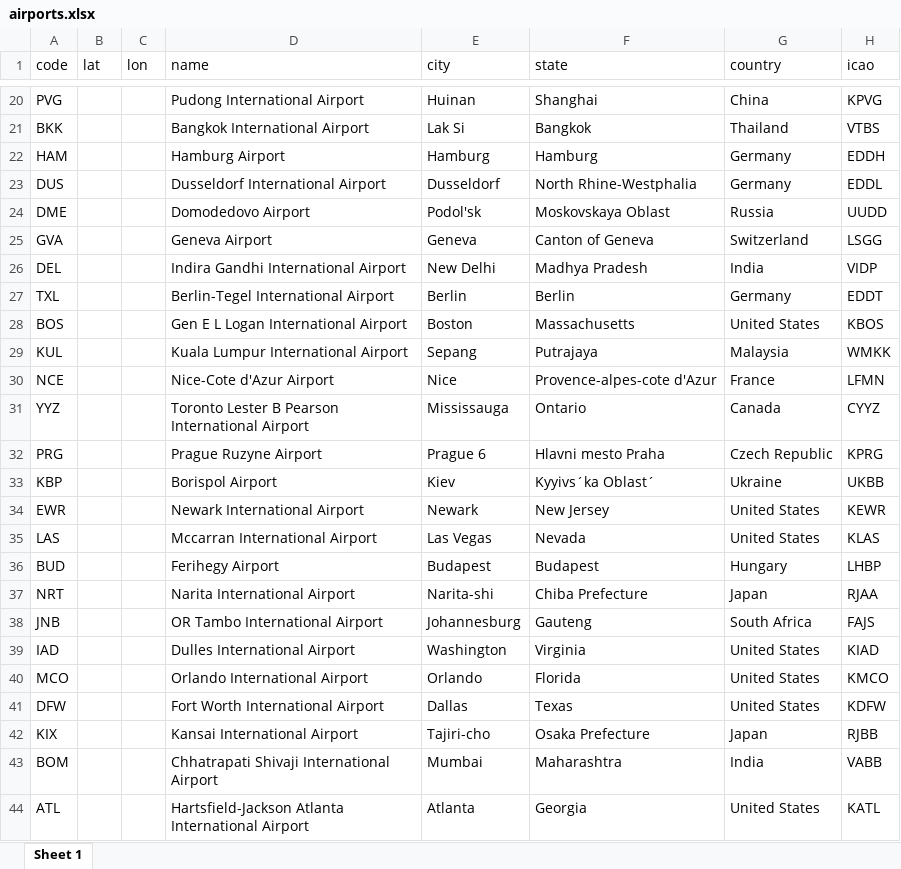
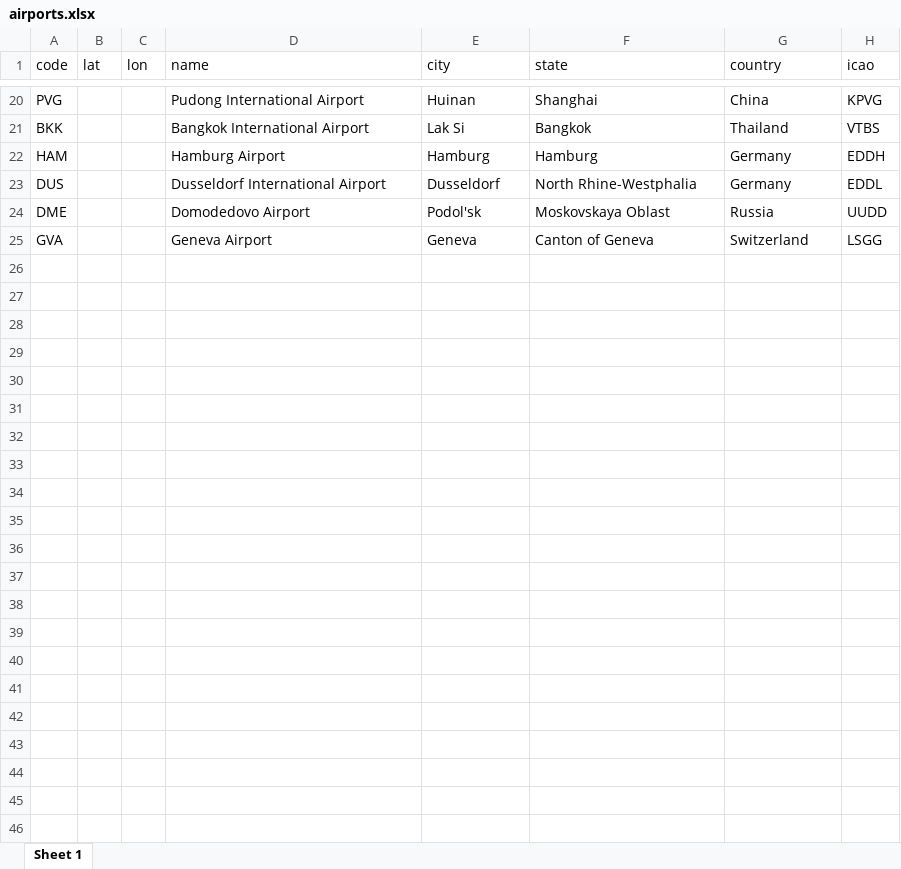
Before and after one commit to shaoservicenow/travelrequest, an Excel workbook: docs/downloads/airports.xlsx, sheet Sheet 1, drawn as a sheet; only a part is shown, gaps mark what is left out; values as stored, in another font and other column widths than the file's, no borders; the diff covers the shown part only; the diff names each change by its address in the sheet, - before the commit and + after, or states it on an @@ line.

```diff
--- a/docs/downloads/airports.xlsx (sheet Sheet 1)
+++ b/docs/downloads/airports.xlsx (sheet Sheet 1)
-row 26: DEL |  |  | Indira Gandhi International Airport | New Delhi | Madhya Pradesh | India | VIDP
-row 27: TXL |  |  | Berlin-Tegel International Airport | Berlin | Berlin | Germany | EDDT
-row 28: BOS |  |  | Gen E L Logan International Airport | Boston | Massachusetts | United States | KBOS
-row 29: KUL |  |  | Kuala Lumpur International Airport | Sepang | Putrajaya | Malaysia | WMKK
-row 30: NCE |  |  | Nice-Cote d'Azur Airport | Nice | Provence-alpes-cote d'Azur | France | LFMN
-row 31: YYZ |  |  | Toronto Lester B Pearson International Airport | Mississauga | Ontario | Canada | CYYZ
-row 32: PRG |  |  | Prague Ruzyne Airport | Prague 6 | Hlavni mesto Praha | Czech Republic | KPRG
-row 33: KBP |  |  | Borispol Airport | Kiev | Kyyivs´ka Oblast´ | Ukraine | UKBB
-row 34: EWR |  |  | Newark International Airport | Newark | New Jersey | United States | KEWR
-row 35: LAS |  |  | Mccarran International Airport | Las Vegas | Nevada | United States | KLAS
-row 36: BUD |  |  | Ferihegy Airport | Budapest | Budapest | Hungary | LHBP
-row 37: NRT |  |  | Narita International Airport | Narita-shi | Chiba Prefecture | Japan | RJAA
-row 38: JNB |  |  | OR Tambo International Airport | Johannesburg | Gauteng | South Africa | FAJS
-row 39: IAD |  |  | Dulles International Airport | Washington | Virginia | United States | KIAD
-row 40: MCO |  |  | Orlando International Airport | Orlando | Florida | United States | KMCO
-row 41: DFW |  |  | Fort Worth International Airport | Dallas | Texas | United States | KDFW
-row 42: KIX |  |  | Kansai International Airport | Tajiri-cho | Osaka Prefecture | Japan | RJBB
-row 43: BOM |  |  | Chhatrapati Shivaji International Airport | Mumbai | Maharashtra | India | VABB
-row 44: ATL |  |  | Hartsfield-Jackson Atlanta International Airport | Atlanta | Georgia | United States | KATL
```
Also changed, not shown: 57 removed rows elsewhere in this sheet, 38 other files.
